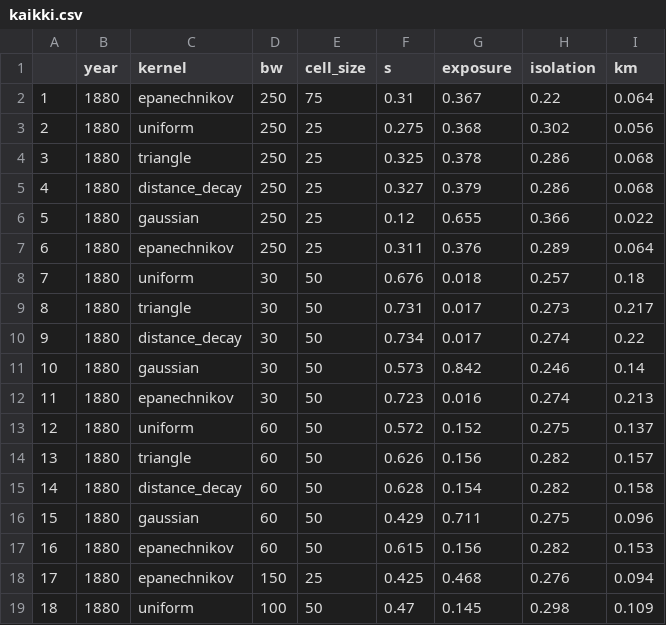
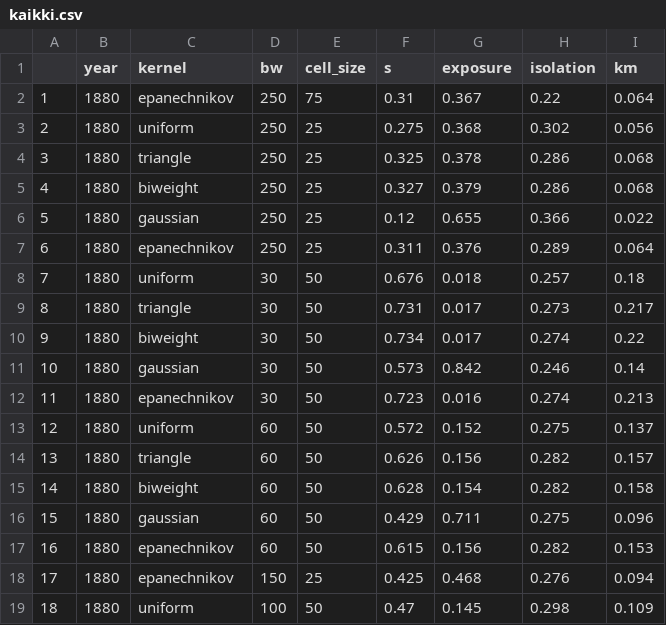
Before and after one commit to AnttiHaerkoenen/spatial_segregation, a CSV file: data/kaikki.csv, drawn as a sheet; only a part is shown; the diff covers the shown part only.

```diff
--- a/data/kaikki.csv
+++ b/data/kaikki.csv
@@ -4,3 +4,3 @@
 3,1880,triangle,250,25,0.325,0.378,0.286,0.068
-4,1880,distance_decay,250,25,0.327,0.379,0.286,0.068
+4,1880,biweight,250,25,0.327,0.379,0.286,0.068
 5,1880,gaussian,250,25,0.12,0.655,0.366,0.022
@@ -9,3 +9,3 @@
 8,1880,triangle,30,50,0.731,0.017,0.273,0.217
-9,1880,distance_decay,30,50,0.734,0.017,0.274,0.22
+9,1880,biweight,30,50,0.734,0.017,0.274,0.22
 10,1880,gaussian,30,50,0.573,0.842,0.246,0.14
@@ -14,3 +14,3 @@
 13,1880,triangle,60,50,0.626,0.156,0.282,0.157
-14,1880,distance_decay,60,50,0.628,0.154,0.282,0.158
+14,1880,biweight,60,50,0.628,0.154,0.282,0.158
 15,1880,gaussian,60,50,0.429,0.711,0.275,0.096
```
Also changed, not shown: 42 edited cells elsewhere in this file, data/SegregationIndexAnalysis_kaikki.csv, data/SegregationSurfaceAnalysis_kaikki.csv, 8 other files.
